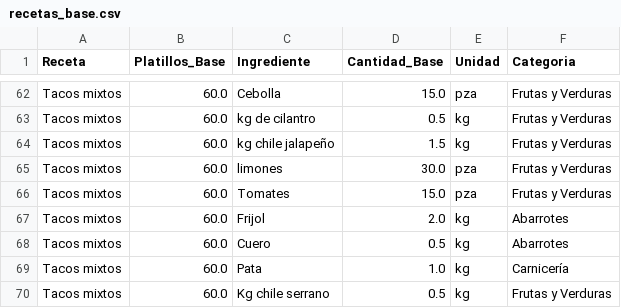
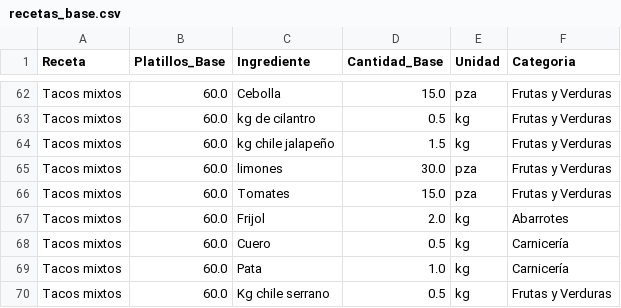
Before and after one commit to Edchvz/Medher-Banquetes, a CSV file: recetas_base.csv, drawn as a sheet; only a part is shown, gaps mark what is left out.

Commit message:
Sincronización de recetas

```diff
--- a/recetas_base.csv
+++ b/recetas_base.csv
@@ -67,3 +67,3 @@ Tacos mixtos,60.0,Tomates,15.0,pza,Frutas y Verduras
 Tacos mixtos,60.0,Frijol,2.0,kg,Abarrotes
-Tacos mixtos,60.0,Cuero,0.5,kg,Abarrotes
+Tacos mixtos,60.0,Cuero,0.5,kg,Carnicería
 Tacos mixtos,60.0,Pata,1.0,kg,Carnicería
```
